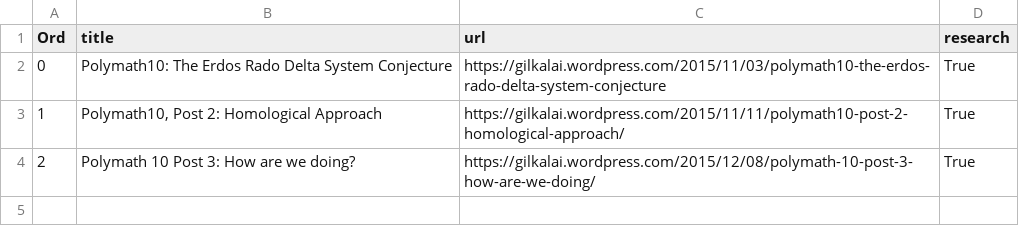
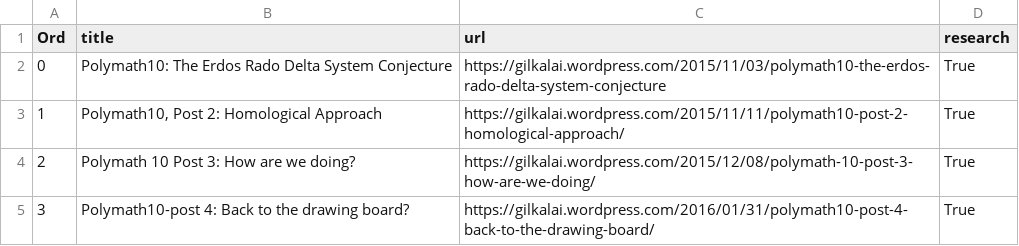
Before and after one commit to patrickallo/mathpracmod, a CSV file: DATA/pm10.csv, drawn as a sheet; the diff names each change by its address in the sheet, - before the commit and + after, or states it on an @@ line.

```diff
--- a/DATA/pm10.csv
+++ b/DATA/pm10.csv
+row 5: 3 | Polymath10-post 4: Back to the drawing board? | https://gilkalai.wordpress.com/2016/01/31/polymath10-post-4-back-to-the-drawing-board/ | True
```
Also changed, not shown: 25 other files.
